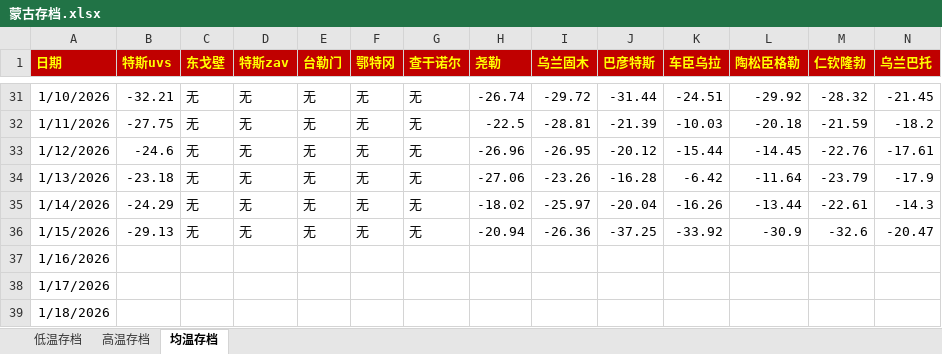
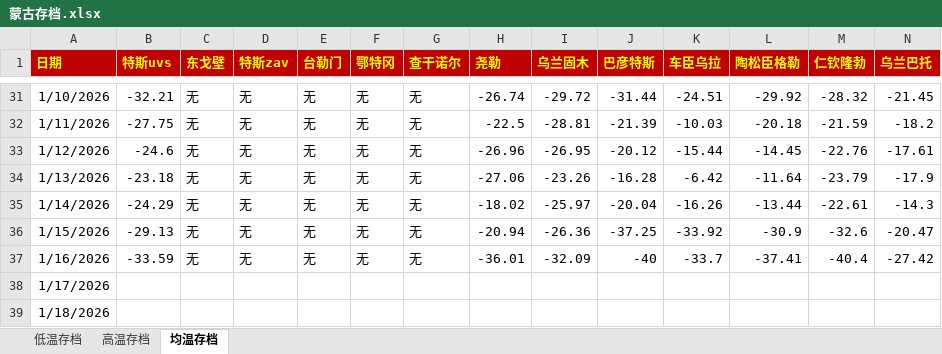
Before and after one commit to qkvkql/default, an Excel workbook: 气象/蒙古存档.xlsx, sheet 均温存档, drawn as a sheet; only a part is shown, gaps mark what is left out; values as stored, in another font and other column widths than the file's, no borders; the diff names each change by its address in the sheet, - before the commit and + after, or states it on an @@ line.

```diff
--- a/气象/蒙古存档.xlsx (sheet 均温存档)
+++ b/气象/蒙古存档.xlsx (sheet 均温存档)
-B37 (特斯uvs): (empty)
+B37 (特斯uvs): -33.59
-C37 (东戈壁): (empty)
+C37 (东戈壁): 无
-D37 (特斯zav): (empty)
+D37 (特斯zav): 无
-E37 (台勒门): (empty)
+E37 (台勒门): 无
-F37 (鄂特冈): (empty)
+F37 (鄂特冈): 无
-G37 (查干诺尔): (empty)
+G37 (查干诺尔): 无
-H37 (尧勒): (empty)
+H37 (尧勒): -36.01
-I37 (乌兰固木): (empty)
+I37 (乌兰固木): -32.09
-J37 (巴彦特斯): (empty)
+J37 (巴彦特斯): -40
-K37 (车臣乌拉): (empty)
+K37 (车臣乌拉): -33.7
-L37 (陶松臣格勒): (empty)
+L37 (陶松臣格勒): -37.41
-M37 (仁钦隆勃): (empty)
+M37 (仁钦隆勃): -40.4
-N37 (乌兰巴托): (empty)
+N37 (乌兰巴托): -27.42
```
Also changed, not shown: sheet 高温存档, sheet 低温存档, 气象/For_Python_站点信息和记录.xlsx, 2 other files.
